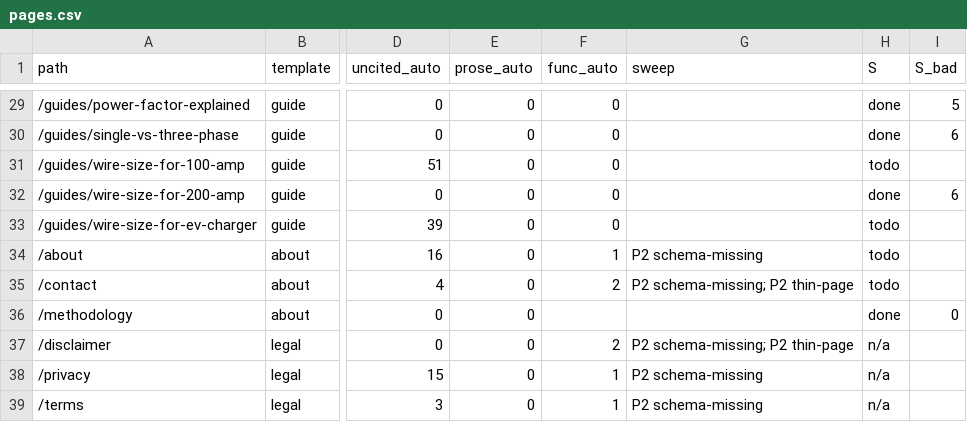
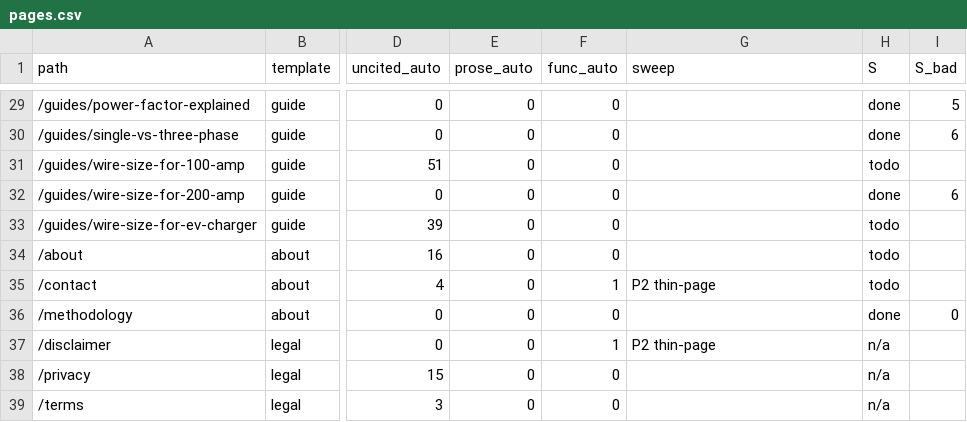
Before and after one commit to Mapstor/wiresizes, a CSV file: qa/pages.csv, drawn as a sheet; only a part is shown, gaps mark what is left out; the diff covers the shown part only; the diff names each change by its address in the sheet, - before the commit and + after, or states it on an @@ line.

```diff
--- a/qa/pages.csv
+++ b/qa/pages.csv
-F34 (func_auto): 1
+F34 (func_auto): 0
-G34 (sweep): P2 schema-missing
+G34 (sweep): (empty)
-F35 (func_auto): 2
+F35 (func_auto): 1
-G35 (sweep): P2 schema-missing; P2 thin-page
+G35 (sweep): P2 thin-page
-F36 (func_auto): (empty)
+F36 (func_auto): 0
-F37 (func_auto): 2
+F37 (func_auto): 1
-G37 (sweep): P2 schema-missing; P2 thin-page
+G37 (sweep): P2 thin-page
-F38:F39 (func_auto): 1
+F38:F39 (func_auto): 0
-G38:G39 (sweep): P2 schema-missing
+G38:G39 (sweep): (empty)
```
Also changed, not shown: 37 edited cells elsewhere in this file, 1 other file.
